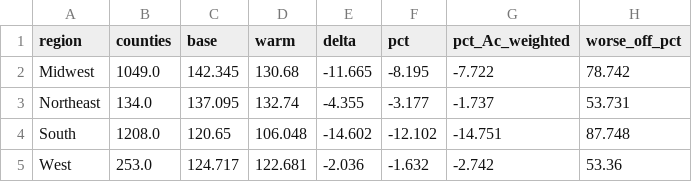
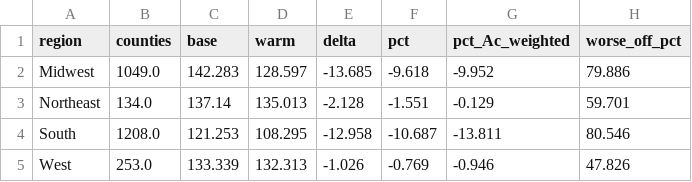
Before and after one commit to HaimLee-4869/climate-crop-optimization, a CSV file: outputs/results/scenario_summary_by_region.csv, drawn as a sheet.

```diff
--- a/outputs/results/scenario_summary_by_region.csv
+++ b/outputs/results/scenario_summary_by_region.csv
@@ -1,5 +1,5 @@
 region,counties,base,warm,delta,pct,pct_Ac_weighted,worse_off_pct
-Midwest,1049.0,142.345,130.68,-11.665,-8.195,-7.722,78.742
-Northeast,134.0,137.095,132.74,-4.355,-3.177,-1.737,53.731
-South,1208.0,120.65,106.048,-14.602,-12.102,-14.751,87.748
-West,253.0,124.717,122.681,-2.036,-1.632,-2.742,53.36
+Midwest,1049.0,142.283,128.597,-13.685,-9.618,-9.952,79.886
+Northeast,134.0,137.14,135.013,-2.128,-1.551,-0.129,59.701
+South,1208.0,121.253,108.295,-12.958,-10.687,-13.811,80.546
+West,253.0,133.339,132.313,-1.026,-0.769,-0.946,47.826
```
Also changed, not shown: outputs/results/fixed_effects_coefficients.csv, outputs/results/lasso_elasticnet_selected.csv, 31 other files.
